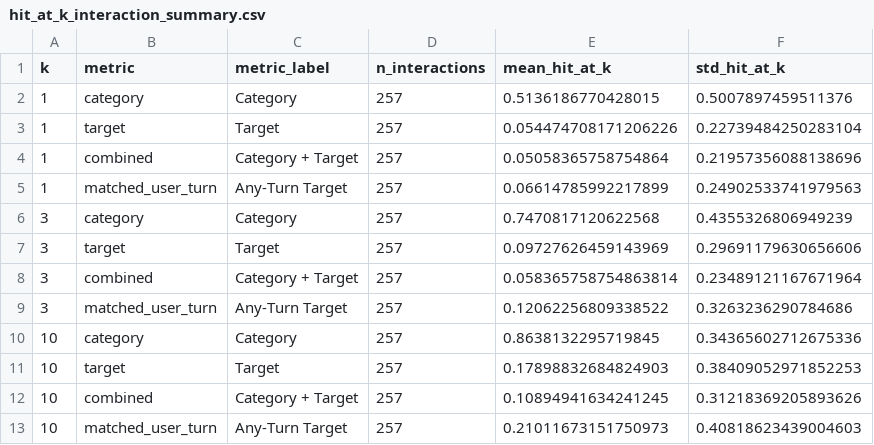
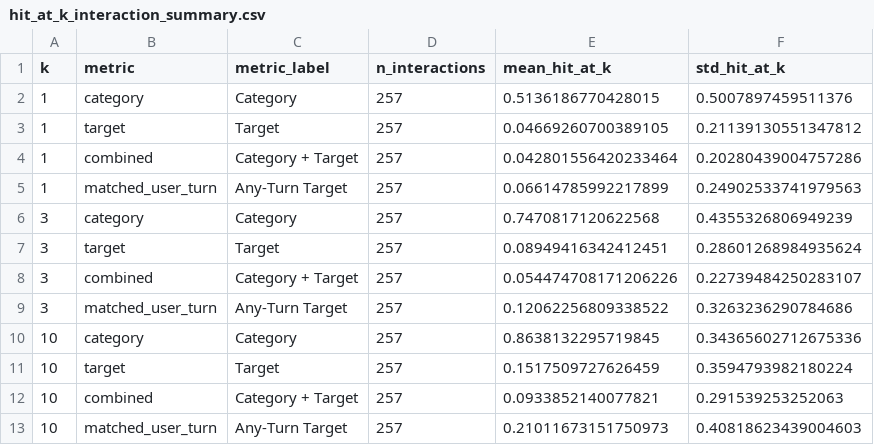
Before and after one commit to kkunesh2020/INST878-VQASim, a CSV file: analysis/hit_at_k_interaction_summary.csv, drawn as a sheet.

```diff
--- a/analysis/hit_at_k_interaction_summary.csv
+++ b/analysis/hit_at_k_interaction_summary.csv
@@ -2,12 +2,12 @@ k,metric,metric_label,n_interactions,mean_hit_at_k,std_hit_at_k
 1,category,Category,257,0.5136186770428015,0.5007897459511376
-1,target,Target,257,0.054474708171206226,0.22739484250283104
-1,combined,Category + Target,257,0.05058365758754864,0.21957356088138696
+1,target,Target,257,0.04669260700389105,0.21139130551347812
+1,combined,Category + Target,257,0.042801556420233464,0.20280439004757286
 1,matched_user_turn,Any-Turn Target,257,0.06614785992217899,0.24902533741979563
 3,category,Category,257,0.7470817120622568,0.4355326806949239
-3,target,Target,257,0.09727626459143969,0.29691179630656606
-3,combined,Category + Target,257,0.058365758754863814,0.23489121167671964
+3,target,Target,257,0.08949416342412451,0.28601268984935624
+3,combined,Category + Target,257,0.054474708171206226,0.22739484250283107
 3,matched_user_turn,Any-Turn Target,257,0.12062256809338522,0.3263236290784686
 10,category,Category,257,0.8638132295719845,0.34365602712675336
-10,target,Target,257,0.17898832684824903,0.38409052971852253
-10,combined,Category + Target,257,0.10894941634241245,0.31218369205893626
+10,target,Target,257,0.1517509727626459,0.3594793982180224
+10,combined,Category + Target,257,0.0933852140077821,0.291539253252063
 10,matched_user_turn,Any-Turn Target,257,0.21011673151750973,0.40818623439004603
```
Also changed, not shown: analysis/hit_at_k_participant_long.csv, analysis/hit_at_k_participant_summary.csv, 5 other files.
